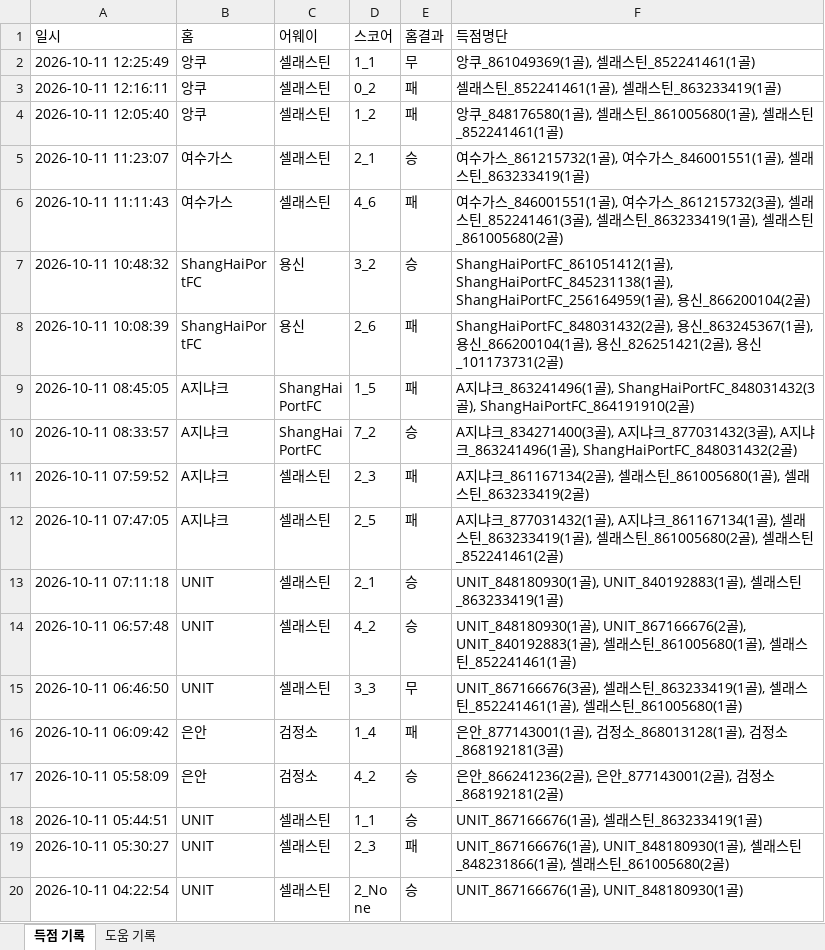
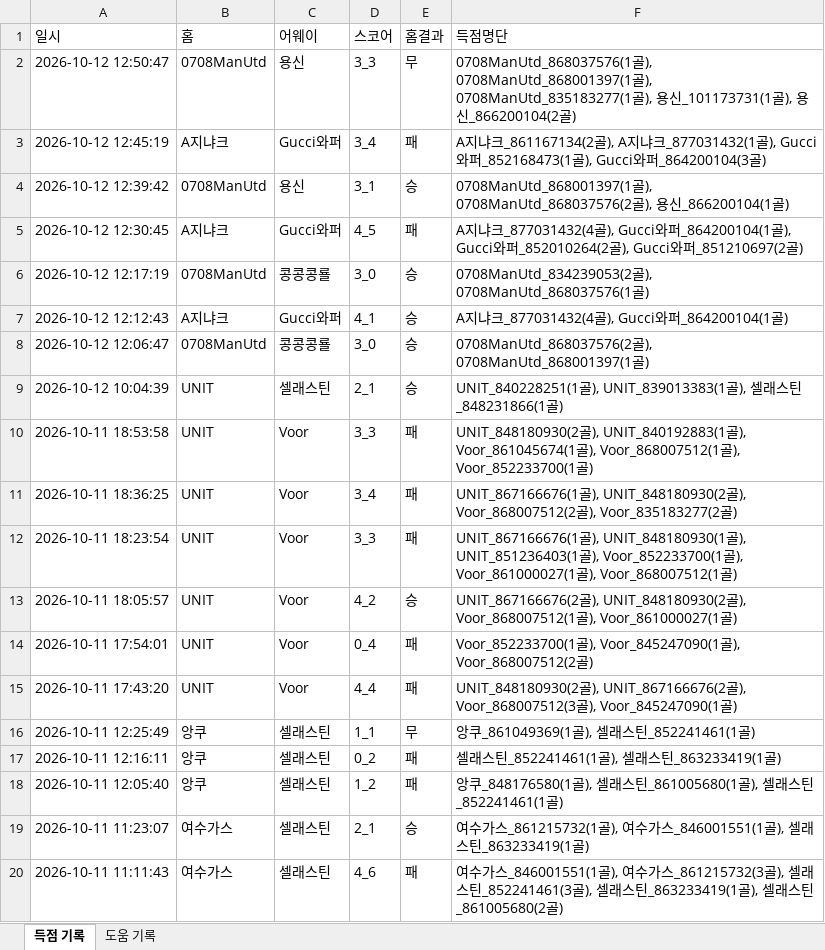
Before and after one commit to xldyxl/all-star-league, an Excel workbook: API데이터_경기_득점_및_도움_기록.xlsx, sheet 득점 기록, drawn as a sheet; only a part is shown; the shorter side is filled out with more unchanged rows; values as stored, in another font and other column widths than the file's, no borders; the diff names each change by its address in the sheet, - before the commit and + after, or states it on an @@ line.

```diff
--- a/API데이터_경기_득점_및_도움_기록.xlsx (sheet 득점 기록)
+++ b/API데이터_경기_득점_및_도움_기록.xlsx (sheet 득점 기록)
+row 2: 2026-10-12 12:50:47 | 0708ManUtd | 용신 | 3_3 | 무 | 0708ManUtd_868037576(1골), 0708ManUtd_868001397(1골), 0708ManUtd_835183277(1골), 용신_101173731(1골), 용신_866200104(2골)
+row 3: 2026-10-12 12:45:19 | A지냐크 | Gucci와퍼 | 3_4 | 패 | A지냐크_861167134(2골), A지냐크_877031432(1골), Gucci와퍼_852168473(1골), Gucci와퍼_864200104(3골)
+row 4: 2026-10-12 12:39:42 | 0708ManUtd | 용신 | 3_1 | 승 | 0708ManUtd_868001397(1골), 0708ManUtd_868037576(2골), 용신_866200104(1골)
+row 5: 2026-10-12 12:30:45 | A지냐크 | Gucci와퍼 | 4_5 | 패 | A지냐크_877031432(4골), Gucci와퍼_864200104(1골), Gucci와퍼_852010264(2골), Gucci와퍼_851210697(2골)
+row 6: 2026-10-12 12:17:19 | 0708ManUtd | 콩콩콩룔 | 3_0 | 승 | 0708ManUtd_834239053(2골), 0708ManUtd_868037576(1골)
+row 7: 2026-10-12 12:12:43 | A지냐크 | Gucci와퍼 | 4_1 | 승 | A지냐크_877031432(4골), Gucci와퍼_864200104(1골)
+row 8: 2026-10-12 12:06:47 | 0708ManUtd | 콩콩콩룔 | 3_0 | 승 | 0708ManUtd_868037576(2골), 0708ManUtd_868001397(1골)
+row 9: 2026-10-12 10:04:39 | UNIT | 셀래스틴 | 2_1 | 승 | UNIT_840228251(1골), UNIT_839013383(1골), 셀래스틴_848231866(1골)
+row 10: 2026-10-11 18:53:58 | UNIT | Voor | 3_3 | 패 | UNIT_848180930(2골), UNIT_840192883(1골), Voor_861045674(1골), Voor_868007512(1골), Voor_852233700(1골)
+row 11: 2026-10-11 18:36:25 | UNIT | Voor | 3_4 | 패 | UNIT_867166676(1골), UNIT_848180930(2골), Voor_868007512(2골), Voor_835183277(2골)
+row 12: 2026-10-11 18:23:54 | UNIT | Voor | 3_3 | 패 | UNIT_867166676(1골), UNIT_848180930(1골), UNIT_851236403(1골), Voor_852233700(1골), Voor_861000027(1골), Voor_868007512(1골)
+row 13: 2026-10-11 18:05:57 | UNIT | Voor | 4_2 | 승 | UNIT_867166676(2골), UNIT_848180930(2골), Voor_868007512(1골), Voor_861000027(1골)
+row 14: 2026-10-11 17:54:01 | UNIT | Voor | 0_4 | 패 | Voor_852233700(1골), Voor_845247090(1골), Voor_868007512(2골)
+row 15: 2026-10-11 17:43:20 | UNIT | Voor | 4_4 | 패 | UNIT_848180930(2골), UNIT_867166676(2골), Voor_868007512(3골), Voor_845247090(1골)
```
Also changed, not shown: sheet 도움 기록, Ranking_Data.xlsx, 16 other files.
